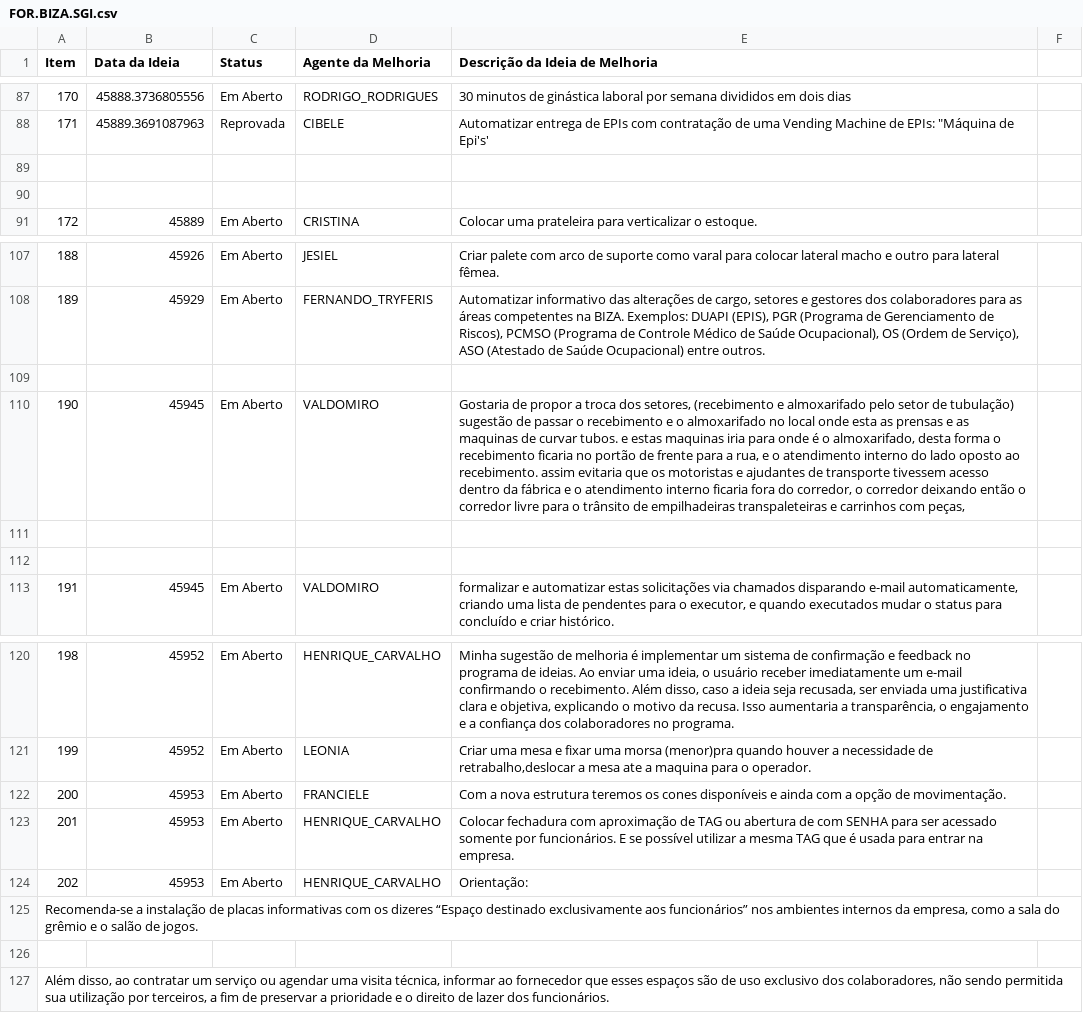
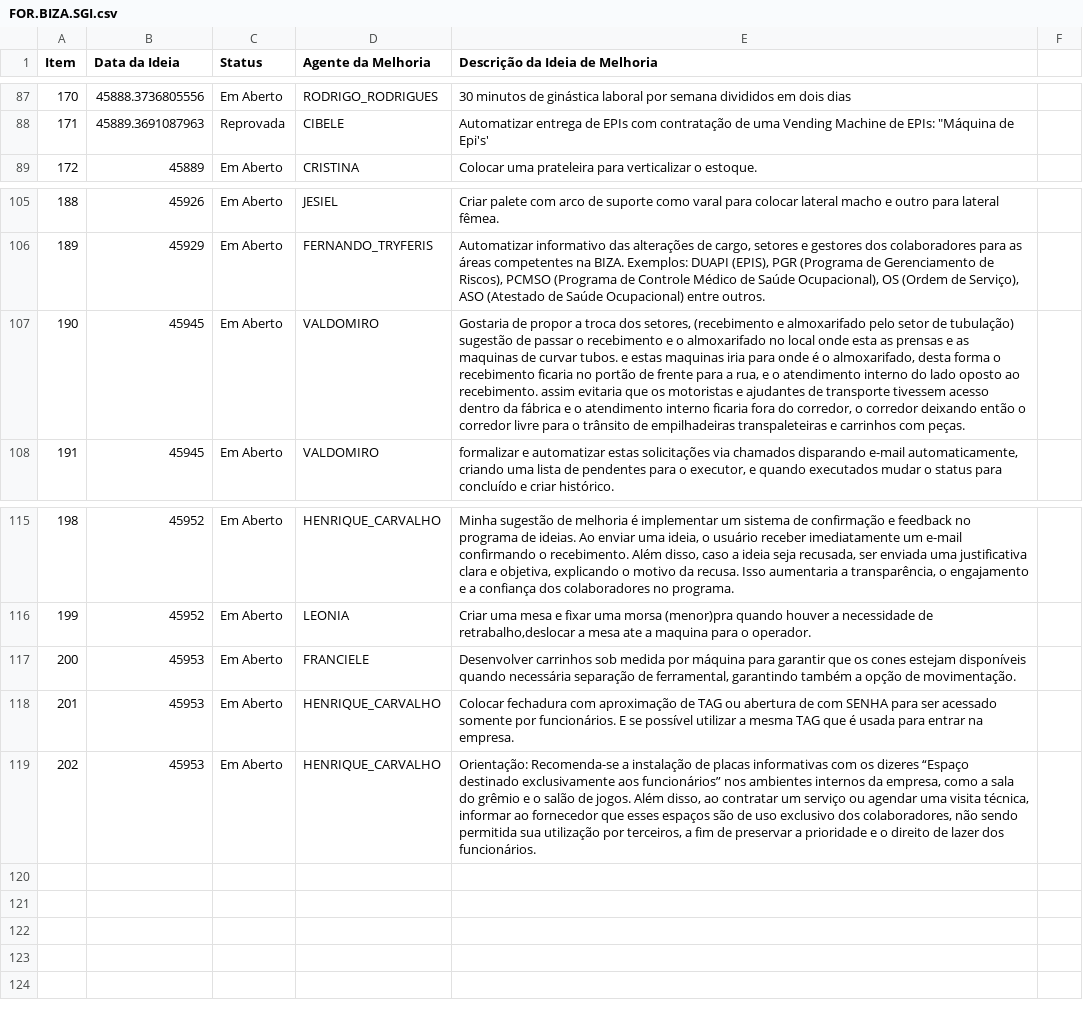
Before and after one commit to Dodoccb/Catalogo-BIZA, a CSV file: FOR.BIZA.SGI.csv, drawn as a sheet; only a part is shown, gaps mark what is left out; removed rows and columns are numbered as before the commit, all else as after; the diff names each change by its address in the sheet, - before the commit and + after, or states it on an @@ line.

```diff
--- a/FOR.BIZA.SGI.csv
+++ b/FOR.BIZA.SGI.csv
-row 89: (empty)
-row 90: (empty)
-row 109: (empty)
-E107 (Descrição da Ideia de Melhoria): …carrinhos com peças,
+E107 (Descrição da Ideia de Melhoria): …carrinhos com peças.
-row 111: (empty)
-row 112: (empty)
-E117 (Descrição da Ideia de Melhoria): Com a nova estrutura teremos os cones disponíveis e ainda com a opção…
+E117 (Descrição da Ideia de Melhoria): Desenvolver carrinhos sob medida por máquina para garantir que os cones estejam disponíveis quando necessária separação de ferramental, garantindo também a opção…
-E119 (Descrição da Ideia de Melhoria): Orientação:
+E119 (Descrição da Ideia de Melhoria): Orientação: Recomenda-se a instalação de placas informativas com os dizeres “Espaço destinado exclusivamente aos funcionários” nos ambientes internos da empresa, como a sala do grêmio e o salão de jogos. Além disso, ao contratar um serviço ou agendar uma visita técnica, informar ao fornecedor que esses espaços são de uso exclusivo dos colaboradores, não sendo permitida sua utilização por terceiros, a fim de preservar a prioridade e o direito de lazer dos funcionários.
-row 125: Recomenda-se a instalação de placas informativas com os dizeres “Espaço destinado exclusivamente aos funcionários” nos ambientes internos da empresa, como a sala do grêmio e o salão de jogos.
-row 126: (empty)
-row 127: Além disso, ao contratar um serviço ou agendar uma visita técnica, informar ao fornecedor que esses espaços são de uso exclusivo dos colaboradores, não sendo permitida sua utilização por terceiros, a fim de preservar a prioridade e o direito de lazer dos funcionários.
```
